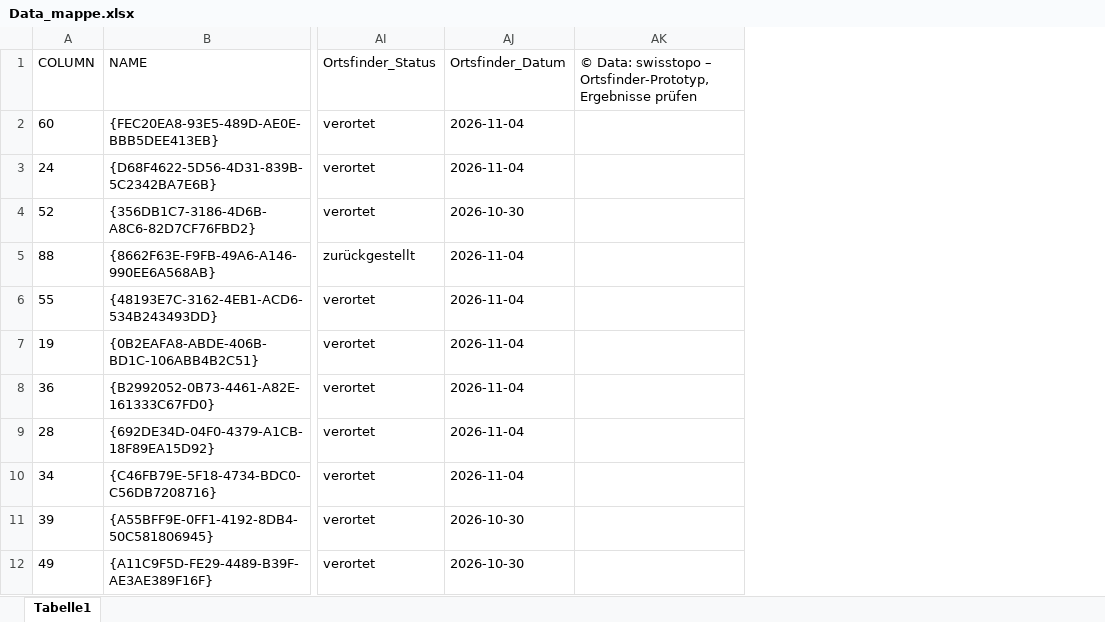
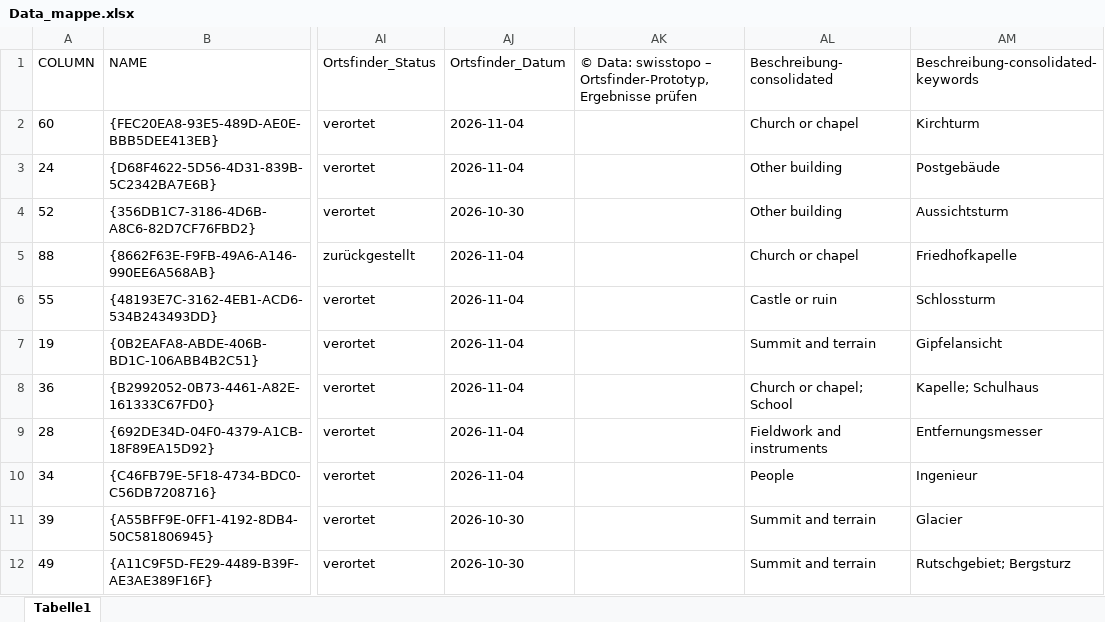
Before and after one commit to odoma-ch/GLAMHACK26-HistoricalPhotos, an Excel workbook: data/Data_mappe.xlsx, sheet Tabelle1, drawn as a sheet; only a part is shown, gaps mark what is left out; values as stored, in another font and other column widths than the file's, no borders; the diff names each change by its address in the sheet, - before the commit and + after, or states it on an @@ line.

```diff
--- a/data/Data_mappe.xlsx (sheet Tabelle1)
+++ b/data/Data_mappe.xlsx (sheet Tabelle1)
+column AL (Beschreibung-consolidated), rows 2-12: Church or chapel | Other building | Other building | Church or chapel | Castle or ruin | Summit and terrain | Church or chapel; School | Fieldwork and instruments | People | Summit and terrain | Summit and terrain
+column AM, rows 1-12: Beschreibung-consolidated-keywords | Kirchturm | Postgebäude | Aussichtsturm | Friedhofkapelle | Schlossturm | Gipfelansicht | Kapelle; Schulhaus | Entfernungsmesser | Ingenieur | Glacier | Rutschgebiet; Bergsturz
```
Also changed, not shown: data/Mappe2_v6_orte_orte.xlsx, 5 other files.
